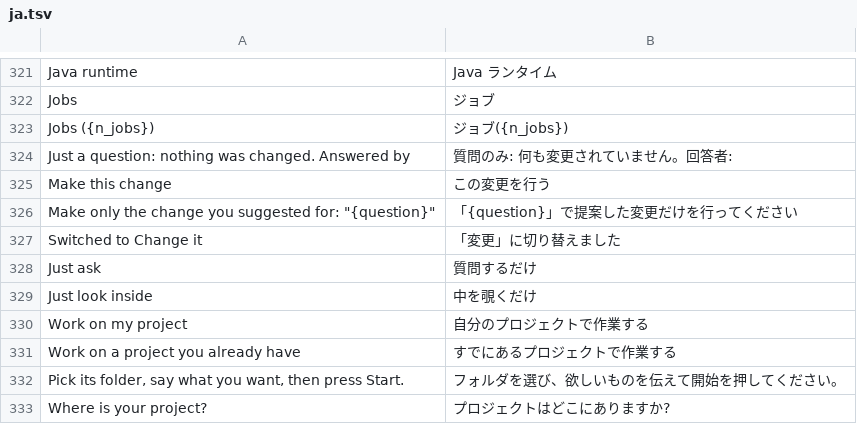
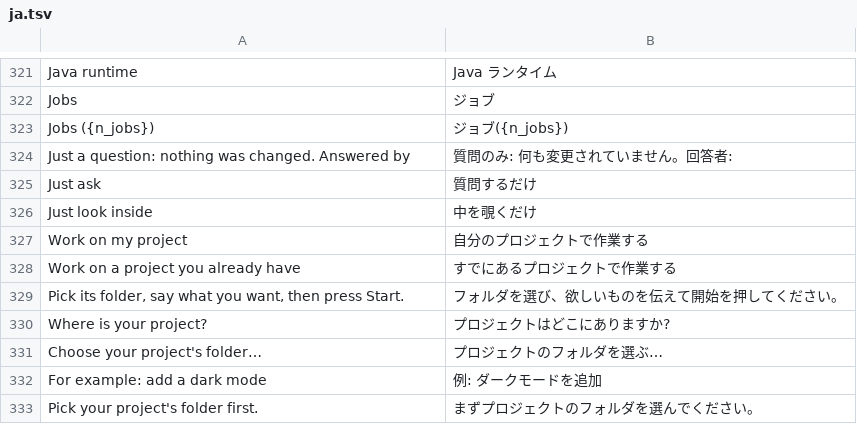
Before and after one commit to Jp25rocko/Craft-Anythinf, a TSV file: crates/ui-egui/src/ja.tsv, drawn as a sheet; only a part is shown, gaps mark what is left out; the shorter side is filled out with more unchanged rows; the diff names each change by its address in the sheet, - before the commit and + after, or states it on an @@ line.

```diff
--- a/crates/ui-egui/src/ja.tsv
+++ b/crates/ui-egui/src/ja.tsv
-row 325: Make this change | この変更を行う
-row 326: Make only the change you suggested for: "{question}" | 「{question}」で提案した変更だけを行ってください
-row 327: Switched to Change it | 「変更」に切り替えました
```
Also changed, not shown: crates/ui-egui/src/i18n/de.tsv, crates/ui-egui/src/i18n/ka.tsv, 19 other files.
